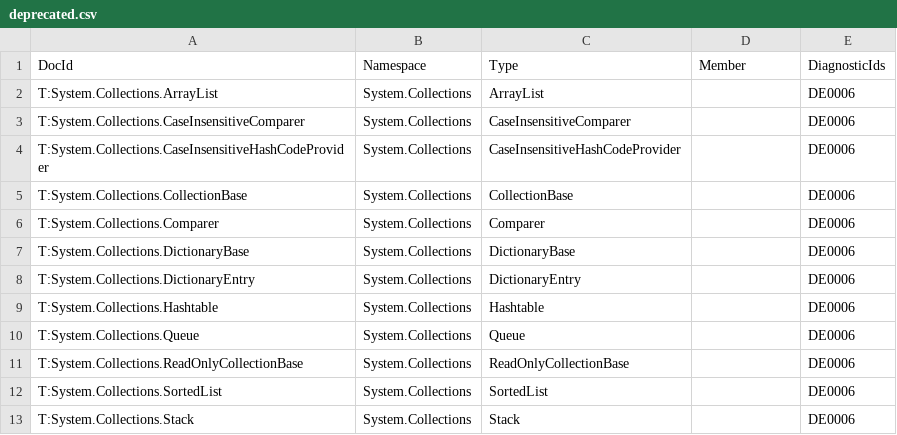
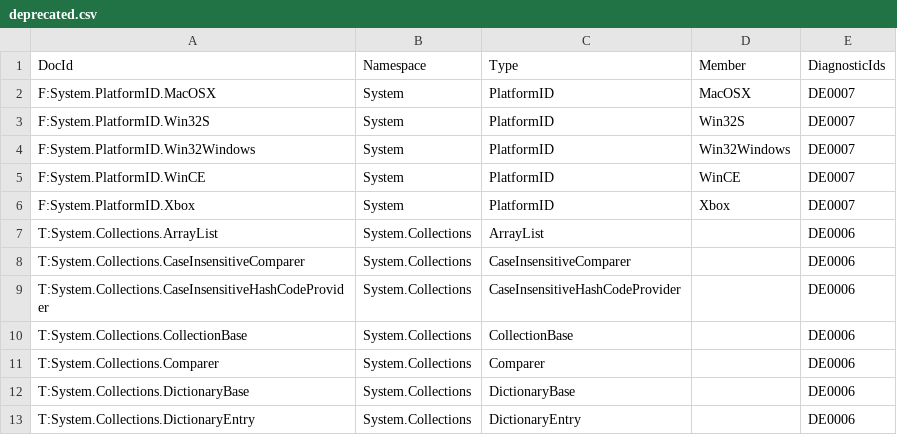
Before and after one commit to dotnet/platform-compat, a CSV file: etc/deprecated.csv, drawn as a sheet; only a part is shown; the shorter side is filled out with more unchanged rows.

Commit message:
Add DE0007: Platform ID shouldn't be used
This fixes #29.

```diff
--- a/etc/deprecated.csv
+++ b/etc/deprecated.csv
@@ -1,2 +1,7 @@
 DocId,Namespace,Type,Member,DiagnosticIds
+F:System.PlatformID.MacOSX,System,PlatformID,MacOSX,DE0007
+F:System.PlatformID.Win32S,System,PlatformID,Win32S,DE0007
+F:System.PlatformID.Win32Windows,System,PlatformID,Win32Windows,DE0007
+F:System.PlatformID.WinCE,System,PlatformID,WinCE,DE0007
+F:System.PlatformID.Xbox,System,PlatformID,Xbox,DE0007
 T:System.Collections.ArrayList,System.Collections,ArrayList,,DE0006
```
Also changed, not shown: 2 other files.
